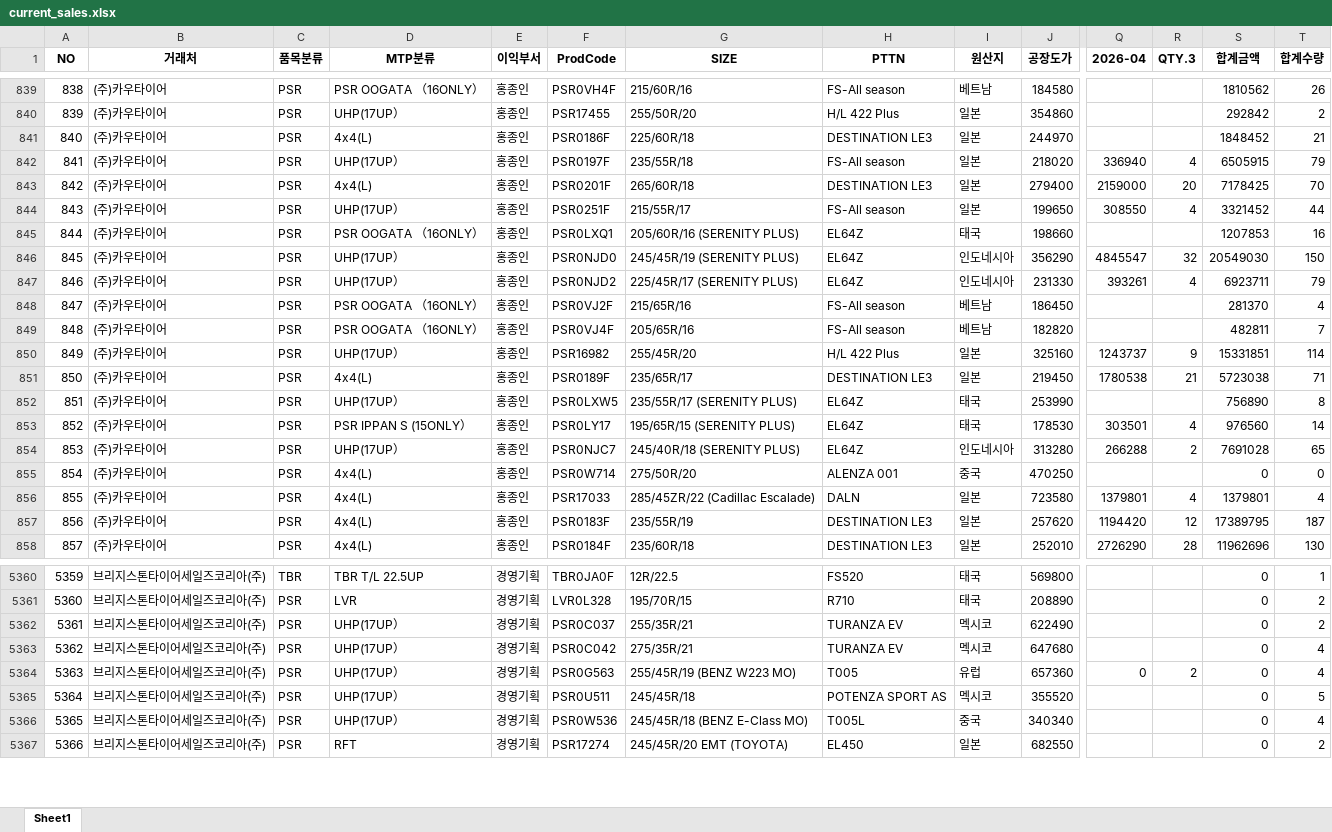
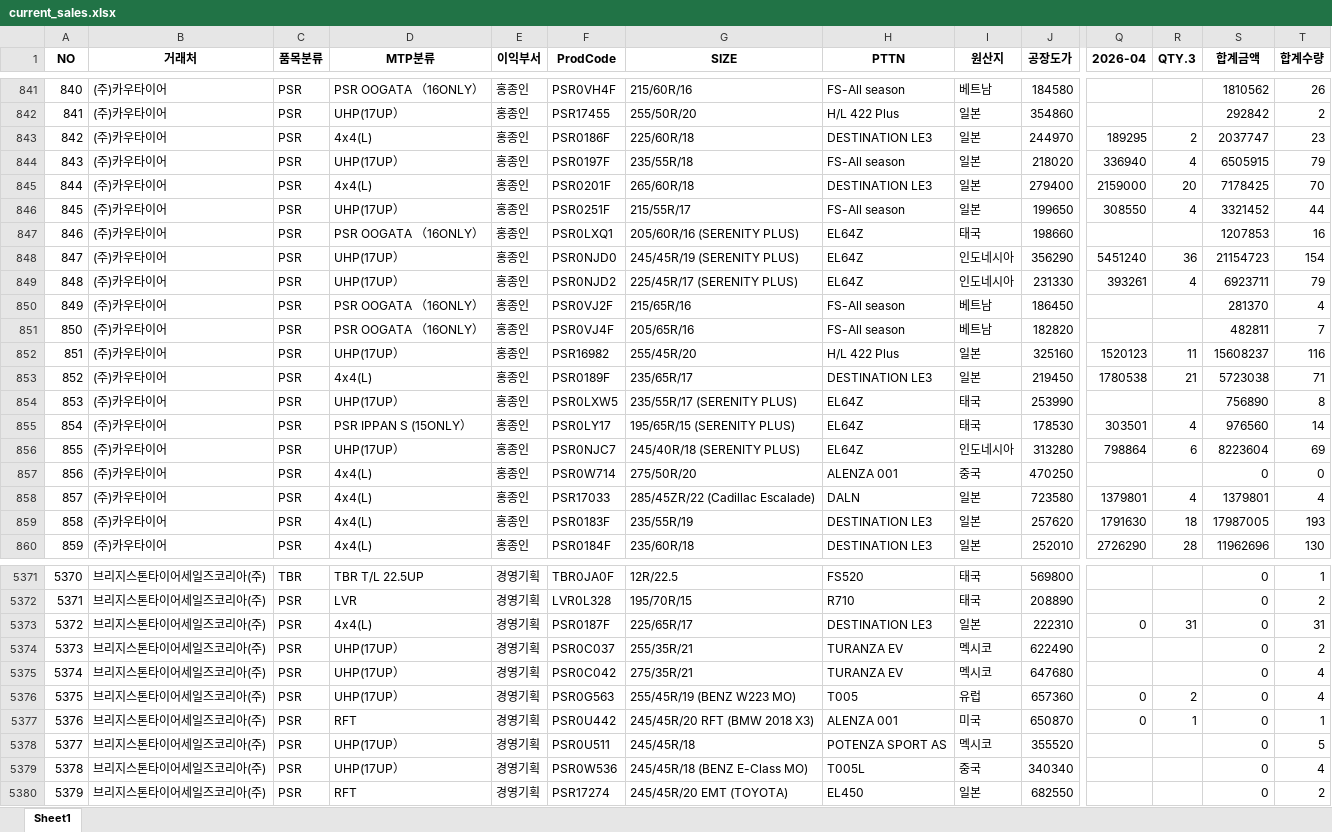
Before and after one commit to jeongkihyun25-arch/sales, an Excel workbook: current_sales.xlsx, sheet Sheet1, drawn as a sheet; only a part is shown, gaps mark what is left out; values as stored, in another font and other column widths than the file's, no borders; addresses are those after the commit; rows hold the shown columns only; the diff covers the shown part only; the diff names each change by its address in the sheet, - before the commit and + after, or states it on an @@ line.

```diff
--- a/current_sales.xlsx (sheet Sheet1)
+++ b/current_sales.xlsx (sheet Sheet1)
@@ column A (NO) renumbered from row 94 down @@
-Q843 (2026-04): (empty)
+Q843 (2026-04): 189295
-R843 (QTY.3): (empty)
+R843 (QTY.3): 2
-S843 (합계금액): 1848452
+S843 (합계금액): 2037747
-T843 (합계수량): 21
+T843 (합계수량): 23
-Q848 (2026-04): 4845547
+Q848 (2026-04): 5451240
-R848 (QTY.3): 32
+R848 (QTY.3): 36
-S848 (합계금액): 20549030
+S848 (합계금액): 21154723
-T848 (합계수량): 150
+T848 (합계수량): 154
-Q852 (2026-04): 1243737
+Q852 (2026-04): 1520123
-R852 (QTY.3): 9
+R852 (QTY.3): 11
-S852 (합계금액): 15331851
+S852 (합계금액): 15608237
-T852 (합계수량): 114
+T852 (합계수량): 116
-Q856 (2026-04): 266288
+Q856 (2026-04): 798864
-R856 (QTY.3): 2
+R856 (QTY.3): 6
-S856 (합계금액): 7691028
+S856 (합계금액): 8223604
-T856 (합계수량): 65
+T856 (합계수량): 69
-Q859 (2026-04): 1194420
+Q859 (2026-04): 1791630
-R859 (QTY.3): 12
+R859 (QTY.3): 18
-S859 (합계금액): 17389795
+S859 (합계금액): 17987005
-T859 (합계수량): 187
+T859 (합계수량): 193
+row 5373: 5372 | 브리지스톤타이어세일즈코리아(주) | PSR | 4x4(L) | 경영기획 | PSR0187F | 225/65R/17 | DESTINATION LE3 | 일본 | 222310 | 0 | 31 | 0 | 31
+row 5377: 5376 | 브리지스톤타이어세일즈코리아(주) | PSR | RFT | 경영기획 | PSR0U442 | 245/45R/20 RFT (BMW 2018 X3) | ALENZA 001 | 미국 | 650870 | 0 | 1 | 0 | 1
```
Also changed, not shown: 13 added rows, 10 moved rows and 126 edited cells elsewhere in this sheet.
